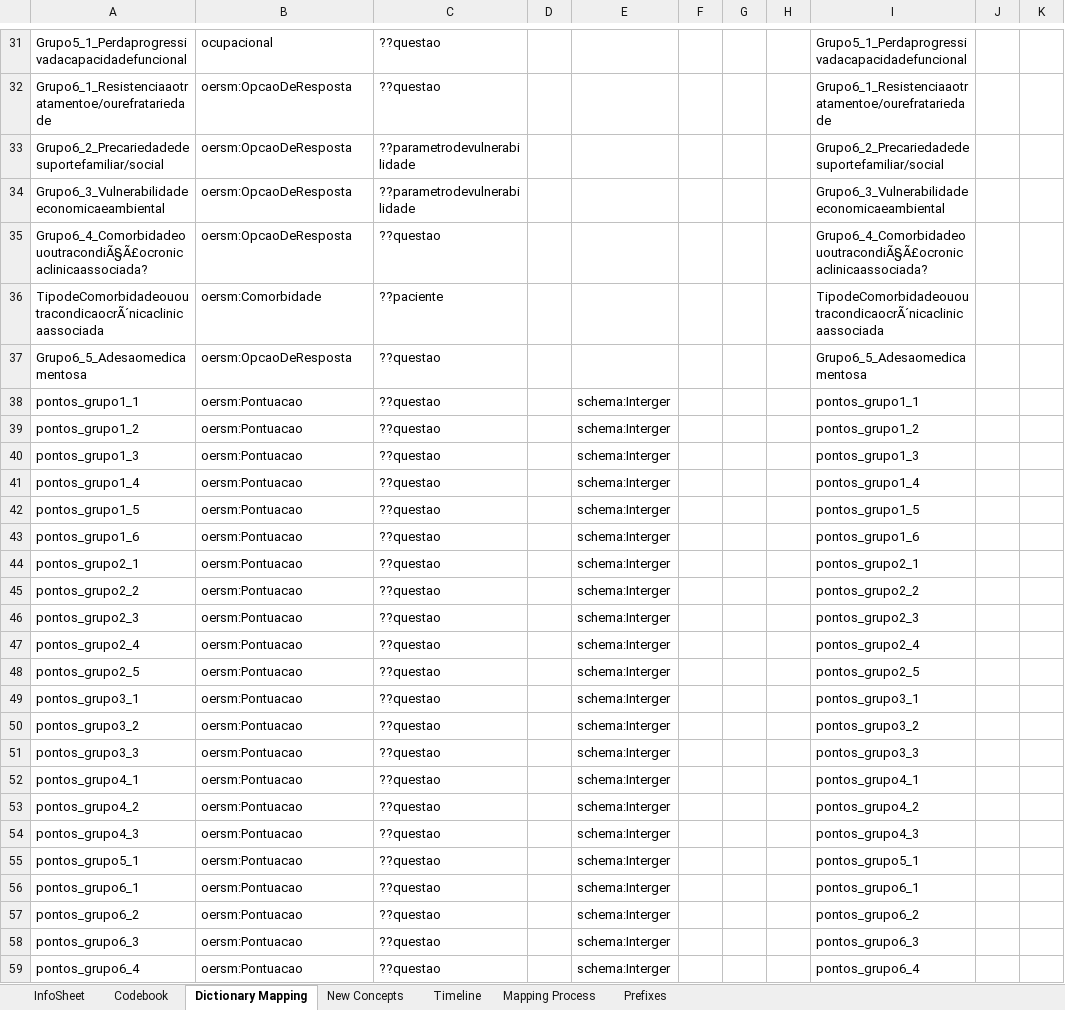
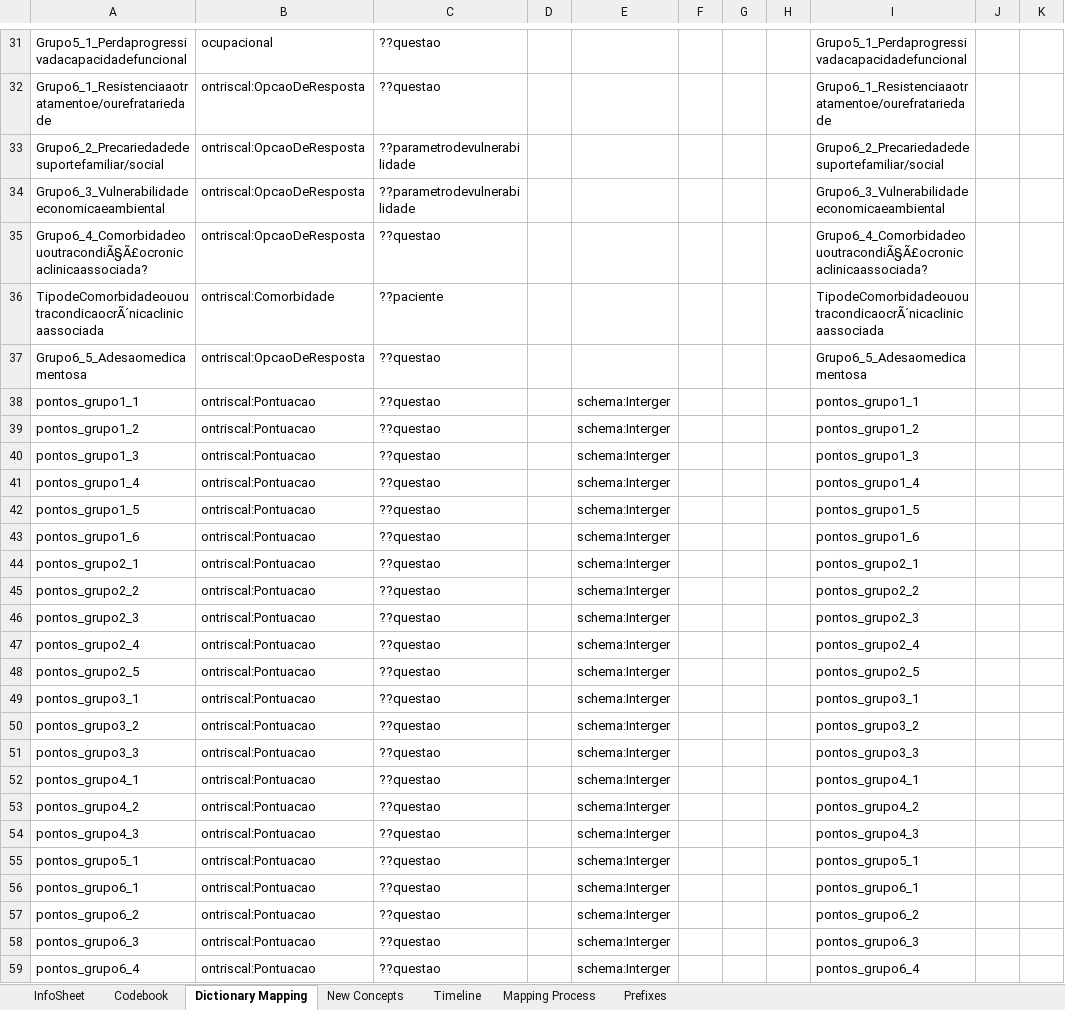
Before and after one commit to evaldo/estratificacaoderiscosaudemental, an Excel workbook: templates de metados semanticos/metadata/SDD-RISKSTRAT-EXP-1-2021.xlsx, sheet Dictionary Mapping, drawn as a sheet; only a part is shown, gaps mark what is left out; values as stored, in another font and other column widths than the file's, no borders; the diff covers the shown part only; the diff names each change by its address in the sheet, - before the commit and + after, or states it on an @@ line.

Commit message:
Atualização ONTRISCAL

```diff
--- a/templates de metados semanticos/metadata/SDD-RISKSTRAT-EXP-1-2021.xlsx (sheet Dictionary Mapping)
+++ b/templates de metados semanticos/metadata/SDD-RISKSTRAT-EXP-1-2021.xlsx (sheet Dictionary Mapping)
-B32:B35: oersm:OpcaoDeResposta
+B32:B35: ontriscal:OpcaoDeResposta
-B36: oersm:Comorbidade
+B36: ontriscal:Comorbidade
-B37: oersm:OpcaoDeResposta
+B37: ontriscal:OpcaoDeResposta
-B38:B59: oersm:Pontuacao
+B38:B59: ontriscal:Pontuacao
```
Also changed, not shown: 100 edited cells elsewhere in this sheet, 8 other files.
